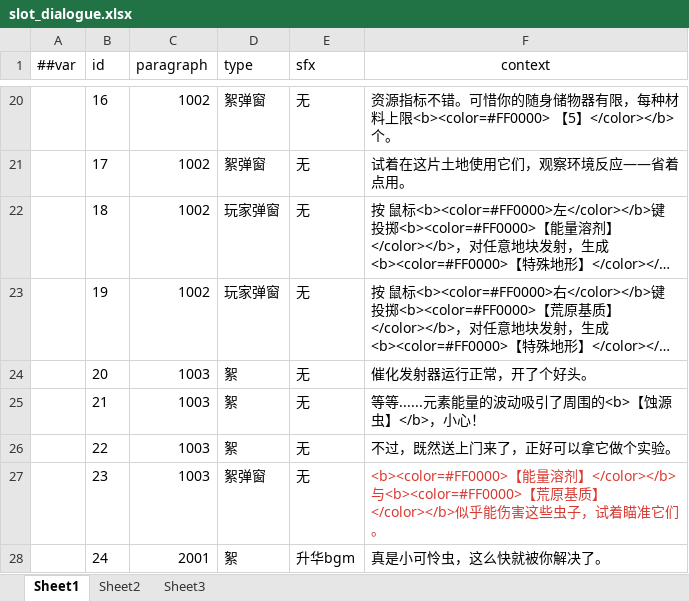
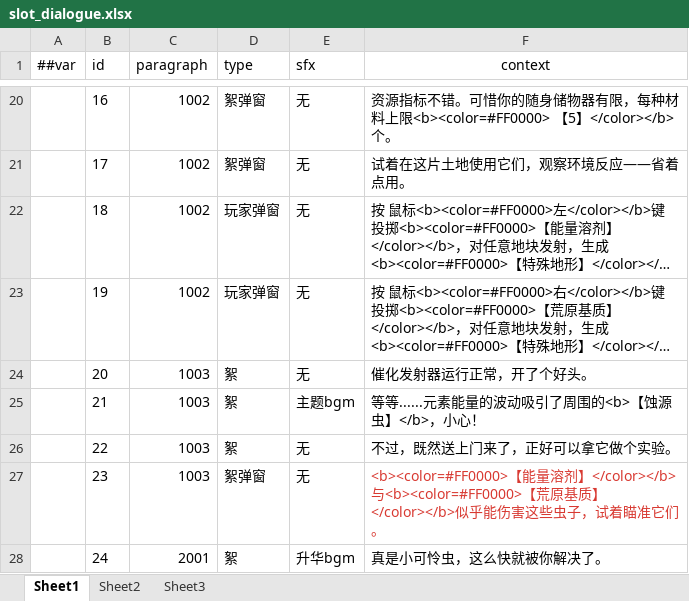
Before and after one commit to 5FYZhou/deepseaoil, an Excel workbook: ConfigWorkspace/Data/slot_dialogue.xlsx, sheet Sheet1, drawn as a sheet; only a part is shown, gaps mark what is left out; long unchanged cells end in …; values as stored, in another font and other column widths than the file's, no borders; the diff names each change by its address in the sheet, - before the commit and + after, or states it on an @@ line.

```diff
--- a/ConfigWorkspace/Data/slot_dialogue.xlsx (sheet Sheet1)
+++ b/ConfigWorkspace/Data/slot_dialogue.xlsx (sheet Sheet1)
-E25 (sfx): 无
+E25 (sfx): 主题bgm
```
Also changed, not shown: ConfigWorkspace/Data/__enums__.xlsx, ConfigWorkspace/Data/audio_map.xlsx, 34 other files.
